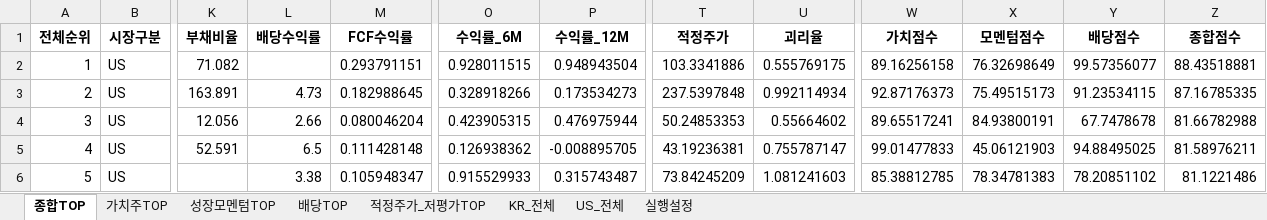
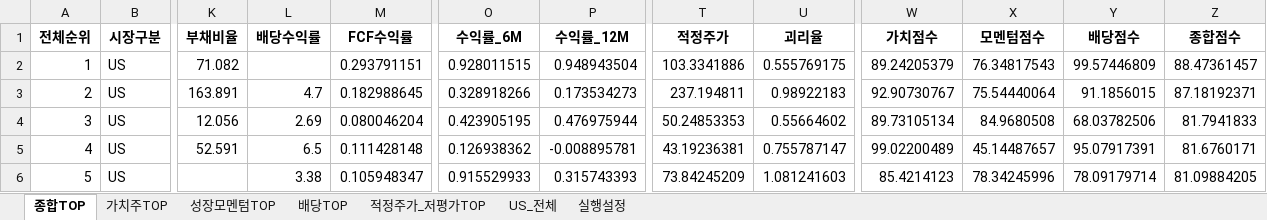
Before and after one commit to cskono1csm/stock-scanner, an Excel workbook: docs/reports/latest.xlsx, sheet 종합TOP, drawn as a sheet; only a part is shown, gaps mark what is left out; values as stored, in another font and other column widths than the file's, no borders; the diff covers the shown part only; the diff names each change by its address in the sheet, - before the commit and + after, or states it on an @@ line.

```diff
--- a/docs/reports/latest.xlsx (sheet 종합TOP)
+++ b/docs/reports/latest.xlsx (sheet 종합TOP)
-sheet tab: KR_전체
-W2 (가치점수): 89.16256158
+W2 (가치점수): 89.24205379
-X2 (모멘텀점수): 76.32698649
+X2 (모멘텀점수): 76.34817543
-Y2 (배당점수): 99.57356077
+Y2 (배당점수): 99.57446809
-Z2 (종합점수): 88.43518881
+Z2 (종합점수): 88.47361457
-L3 (배당수익률): 4.73
+L3 (배당수익률): 4.7
-T3 (적정주가): 237.5397848
+T3 (적정주가): 237.194811
-U3 (괴리율): 0.992114934
+U3 (괴리율): 0.98922183
-W3 (가치점수): 92.87176373
+W3 (가치점수): 92.90730767
-X3 (모멘텀점수): 75.49515173
+X3 (모멘텀점수): 75.54440064
-Y3 (배당점수): 91.23534115
+Y3 (배당점수): 91.1856015
-Z3 (종합점수): 87.16785335
+Z3 (종합점수): 87.18192371
-L4 (배당수익률): 2.66
+L4 (배당수익률): 2.69
-O4 (수익률_6M): 0.423905315
+O4 (수익률_6M): 0.423905195
-W4 (가치점수): 89.65517241
+W4 (가치점수): 89.73105134
-X4 (모멘텀점수): 84.93800191
+X4 (모멘텀점수): 84.9680508
-Y4 (배당점수): 67.7478678
+Y4 (배당점수): 68.03782506
-Z4 (종합점수): 81.66782988
+Z4 (종합점수): 81.7941833
-P5 (수익률_12M): -0.008895705
+P5 (수익률_12M): -0.008895781
-W5 (가치점수): 99.01477833
+W5 (가치점수): 99.02200489
-X5 (모멘텀점수): 45.06121903
+X5 (모멘텀점수): 45.14487657
-Y5 (배당점수): 94.88495025
+Y5 (배당점수): 95.07917391
-Z5 (종합점수): 81.58976211
+Z5 (종합점수): 81.6760171
-P6 (수익률_12M): 0.315743487
+P6 (수익률_12M): 0.315743393
-W6 (가치점수): 85.38812785
+W6 (가치점수): 85.4214123
-X6 (모멘텀점수): 78.34781383
+X6 (모멘텀점수): 78.34245996
-Y6 (배당점수): 78.20851102
+Y6 (배당점수): 78.09179714
-Z6 (종합점수): 81.1221486
+Z6 (종합점수): 81.09884205
```
Also changed, not shown: 1334 edited cells elsewhere in this sheet, sheet US_전체, sheet 성장모멘텀TOP, sheet 배당TOP, sheet 적정주가_저평가TOP, sheet 가치주TOP, sheet 실행설정, 1 other file.
